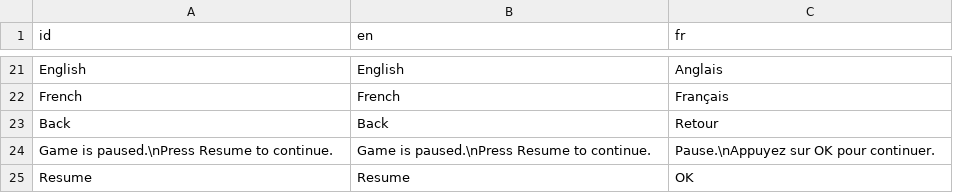
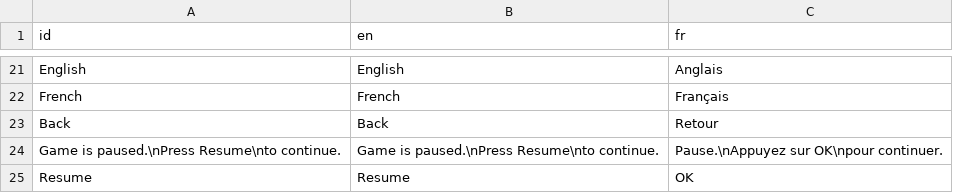
Before and after one commit to Srynetix/sc-space-shooter, a CSV file: locales/translations.csv, drawn as a sheet; only a part is shown, gaps mark what is left out.

```diff
--- a/locales/translations.csv
+++ b/locales/translations.csv
@@ -23,3 +23,3 @@ French;French;Français
 Back;Back;Retour
-"Game is paused.\nPress Resume to continue.";"Game is paused.\nPress Resume to continue.";"Pause.\nAppuyez sur OK pour continuer."
+"Game is paused.\nPress Resume\nto continue.";"Game is paused.\nPress Resume\nto continue.";"Pause.\nAppuyez sur OK\npour continuer."
 Resume;Resume;OK
```
Also changed, not shown: 37 other files.
